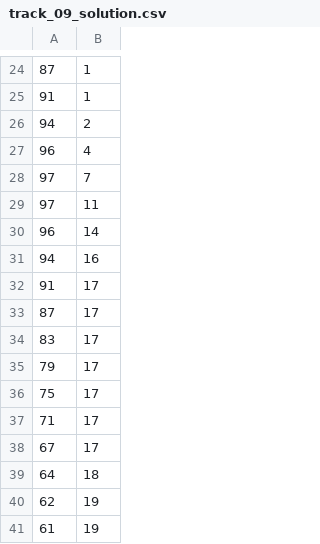
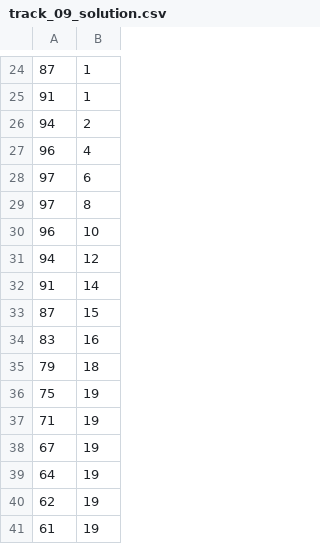
Before and after one commit to amanfc7/mpot_racetrack_solver, a CSV file: solutions/track_09_solution.csv, drawn as a sheet; only a part is shown, gaps mark what is left out.

```diff
--- a/solutions/track_09_solution.csv
+++ b/solutions/track_09_solution.csv
@@ -27,14 +27,14 @@
 96,4
-97,7
-97,11
-96,14
-94,16
-91,17
-87,17
-83,17
-79,17
-75,17
-71,17
-67,17
-64,18
+97,6
+97,8
+96,10
+94,12
+91,14
+87,15
+83,16
+79,18
+75,19
+71,19
+67,19
+64,19
 62,19
```
Also changed, not shown: solutions/track_03_solution.csv, solutions/track_04_solution.csv, 42 other files.
